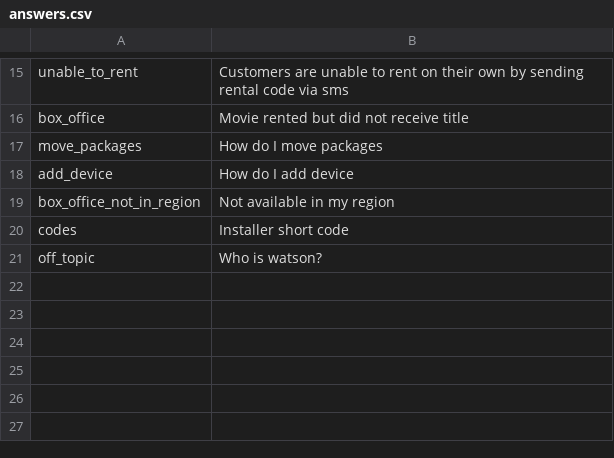
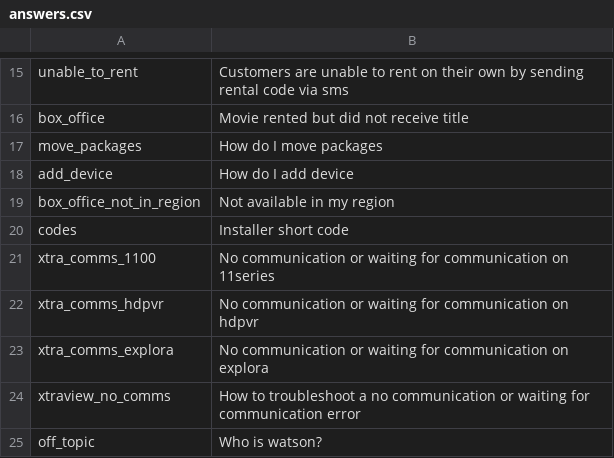
Before and after one commit to l3ok/questions-with-classifier-ega, a CSV file: questions-with-classifier-ega-war/src/main/resources/answers.csv, drawn as a sheet; only a part is shown, gaps mark what is left out.

```diff
--- a/questions-with-classifier-ega-war/src/main/resources/answers.csv
+++ b/questions-with-classifier-ega-war/src/main/resources/answers.csv
@@ -20,2 +20,6 @@ box_office_not_in_region,Not available in my region
 codes,Installer short code
+xtra_comms_1100,No communication or waiting for communication on 11series
+xtra_comms_hdpvr,No communication or waiting for communication on hdpvr
+xtra_comms_explora,No communication or waiting for communication on explora
+xtraview_no_comms,How to troubleshoot a no communication or waiting for communication error
 off_topic,Who is watson?
```
Also changed, not shown: questions-with-classifier-ega-war/src/main/resources/questions.csv, 5 other files.
